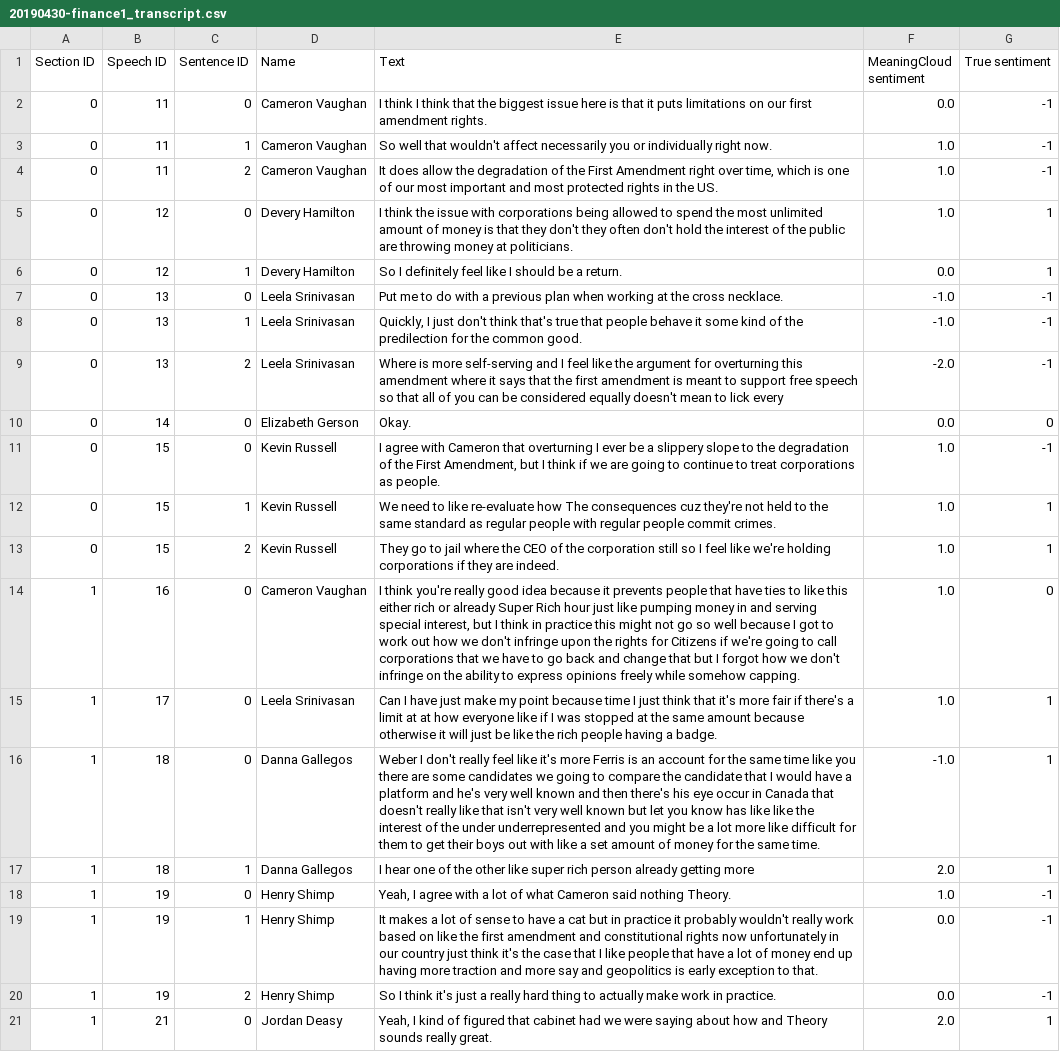
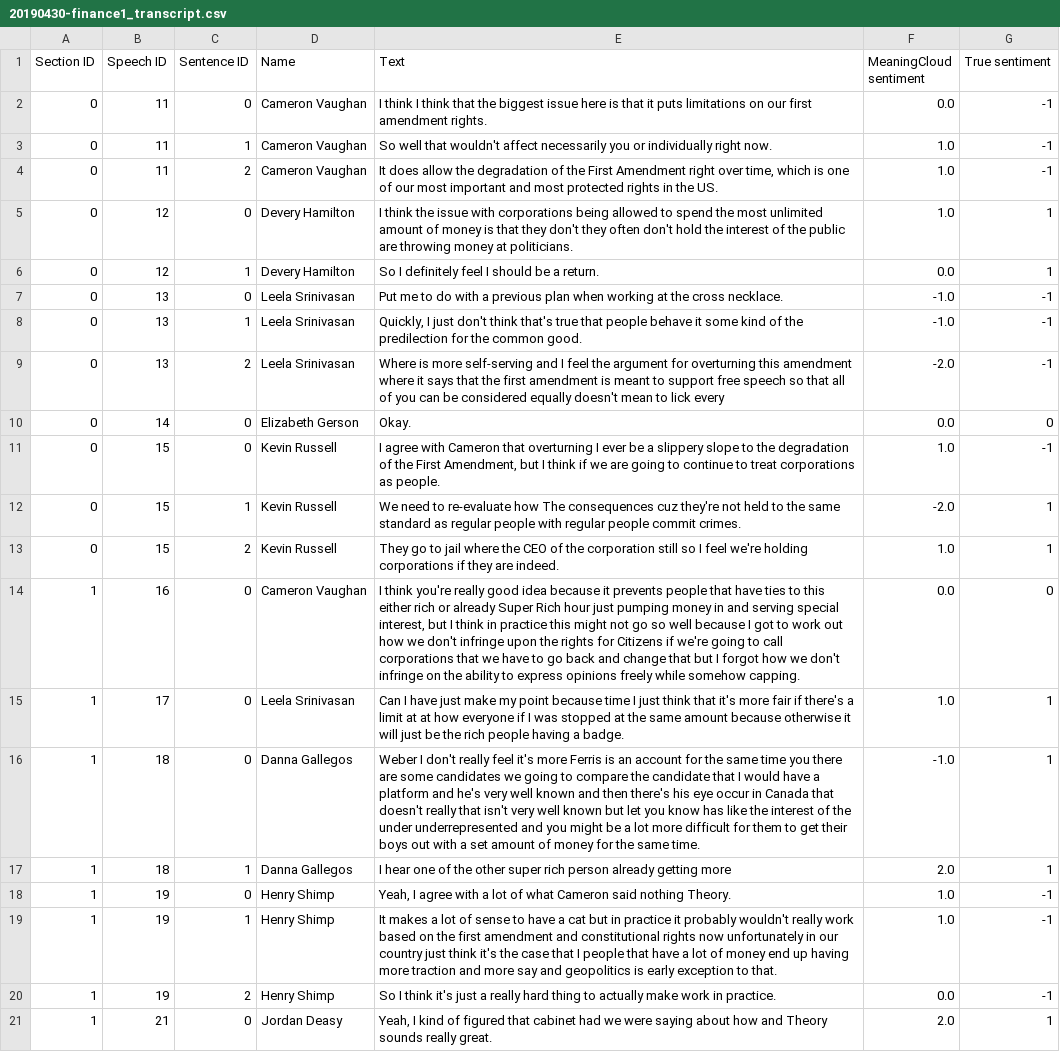
Before and after one commit to wengcindy/automatedagenda, a CSV file: 20190430-finance1_transcript.csv, drawn as a sheet; only a part is shown; the diff covers the shown part only.

```diff
--- a/20190430-finance1_transcript.csv
+++ b/20190430-finance1_transcript.csv
@@ -5,16 +5,16 @@ Section ID,Speech ID,Sentence ID,Name,Text,MeaningCloud sentiment,True sentiment
 0,12,0,Devery Hamilton,"I think the issue with corporations being allowed to spend the most unlimited amount of money is that they don't they often don't hold the interest of the public are throwing money at politicians.",1.0,1
-0,12,1,Devery Hamilton,"So I definitely feel like I should be a return.",0.0,1
+0,12,1,Devery Hamilton,"So I definitely feel I should be a return.",0.0,1
 0,13,0,Leela Srinivasan,"Put me to do with a previous plan when working at the cross necklace.",-1.0,-1
 0,13,1,Leela Srinivasan,"Quickly, I just don't think that's true that people behave it some kind of the predilection for the common good.",-1.0,-1
-0,13,2,Leela Srinivasan,"Where is more self-serving and I feel like the argument for overturning this amendment where it says that the first amendment is meant to support free speech so that all of you can be considered equally doesn't mean to lick every",-2.0,-1
+0,13,2,Leela Srinivasan,"Where is more self-serving and I feel the argument for overturning this amendment where it says that the first amendment is meant to support free speech so that all of you can be considered equally doesn't mean to lick every",-2.0,-1
 0,14,0,Elizabeth Gerson,"Okay.",0.0,0
 0,15,0,Kevin Russell,"I agree with Cameron that overturning I ever be a slippery slope to the degradation of the First Amendment, but I think if we are going to continue to treat corporations as people.",1.0,-1
-0,15,1,Kevin Russell,"We need to like re-evaluate how The consequences cuz they're not held to the same standard as regular people with regular people commit crimes.",1.0,1
-0,15,2,Kevin Russell,"They go to jail where the CEO of the corporation still so I feel like we're holding corporations if they are indeed.",1.0,1
-1,16,0,Cameron Vaughan,"I think you're really good idea because it prevents people that have ties to like this either rich or already Super Rich hour just like pumping money in and serving special interest, but I think in practice this might not go so well because I got to work out how we don't infringe upon the rights for Citizens if we're going to call corporations that we have to go back and change that but I forgot how we don't infringe on the ability to express opinions freely while somehow capping.",1.0,0
-1,17,0,Leela Srinivasan,"Can I have just make my point because time I just think that it's more fair if there's a limit at at how everyone like if I was stopped at the same amount because otherwise it will just be like the rich people having a badge.",1.0,1
-1,18,0,Danna Gallegos,"Weber I don't really feel like it's more Ferris is an account for the same time like you there are some candidates we going to compare the candidate that I would have a platform and he's very well known and then there's his eye occur in Canada that doesn't really like that isn't very well known but let you know has like like the interest of the under underrepresented and you might be a lot more like difficult for them to get their boys out with like a set amount of money for the same time.",-1.0,1
-1,18,1,Danna Gallegos,"I hear one of the other like super rich person already getting more",2.0,1
+0,15,1,Kevin Russell,"We need to re-evaluate how The consequences cuz they're not held to the same standard as regular people with regular people commit crimes.",-2.0,1
+0,15,2,Kevin Russell,"They go to jail where the CEO of the corporation still so I feel we're holding corporations if they are indeed.",1.0,1
+1,16,0,Cameron Vaughan,"I think you're really good idea because it prevents people that have ties to this either rich or already Super Rich hour just pumping money in and serving special interest, but I think in practice this might not go so well because I got to work out how we don't infringe upon the rights for Citizens if we're going to call corporations that we have to go back and change that but I forgot how we don't infringe on the ability to express opinions freely while somehow capping.",0.0,0
+1,17,0,Leela Srinivasan,"Can I have just make my point because time I just think that it's more fair if there's a limit at at how everyone if I was stopped at the same amount because otherwise it will just be the rich people having a badge.",1.0,1
+1,18,0,Danna Gallegos,"Weber I don't really feel it's more Ferris is an account for the same time you there are some candidates we going to compare the candidate that I would have a platform and he's very well known and then there's his eye occur in Canada that doesn't really that isn't very well known but let you know has like the interest of the under underrepresented and you might be a lot more difficult for them to get their boys out with a set amount of money for the same time.",-1.0,1
+1,18,1,Danna Gallegos,"I hear one of the other super rich person already getting more",2.0,1
 1,19,0,Henry Shimp,"Yeah, I agree with a lot of what Cameron said nothing Theory.",1.0,-1
-1,19,1,Henry Shimp,"It makes a lot of sense to have a cat but in practice it probably wouldn't really work based on like the first amendment and constitutional rights now unfortunately in our country just think it's the case that I like people that have a lot of money end up having more traction and more say and geopolitics is early exception to that.",0.0,-1
+1,19,1,Henry Shimp,"It makes a lot of sense to have a cat but in practice it probably wouldn't really work based on the first amendment and constitutional rights now unfortunately in our country just think it's the case that I people that have a lot of money end up having more traction and more say and geopolitics is early exception to that.",1.0,-1
 1,19,2,Henry Shimp,"So I think it's just a really hard thing to actually make work in practice.",0.0,-1
```
Also changed, not shown: 38 edited cells elsewhere in this file, 20190430-finance3_transcript.csv, 2019baylor1_transcript.csv, 19 other files.
